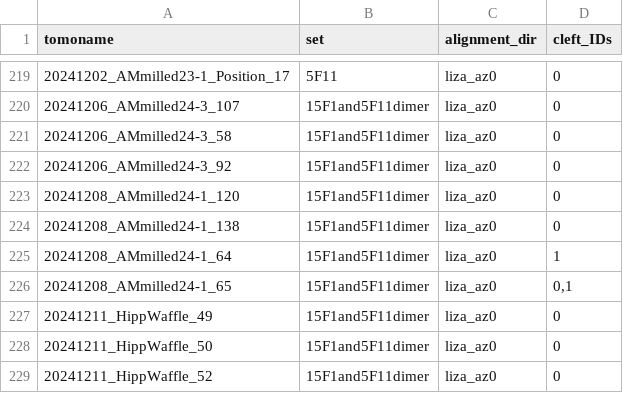
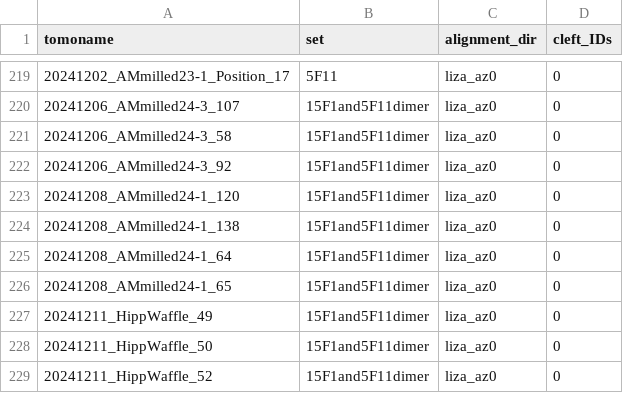
Before and after one commit to catler4/SynapticTomoTools, a CSV file: tomogram_csv_files/tomograms_full_set_FINAL.csv, drawn as a sheet; only a part is shown, gaps mark what is left out; the diff names each change by its address in the sheet, - before the commit and + after, or states it on an @@ line.

Commit message:
Update tomograms_full_set_FINAL.csv

```diff
--- a/tomogram_csv_files/tomograms_full_set_FINAL.csv
+++ b/tomogram_csv_files/tomograms_full_set_FINAL.csv
-D225 (cleft_IDs): 1
+D225 (cleft_IDs): 0
-D226 (cleft_IDs): 0,1
+D226 (cleft_IDs): 0
```
